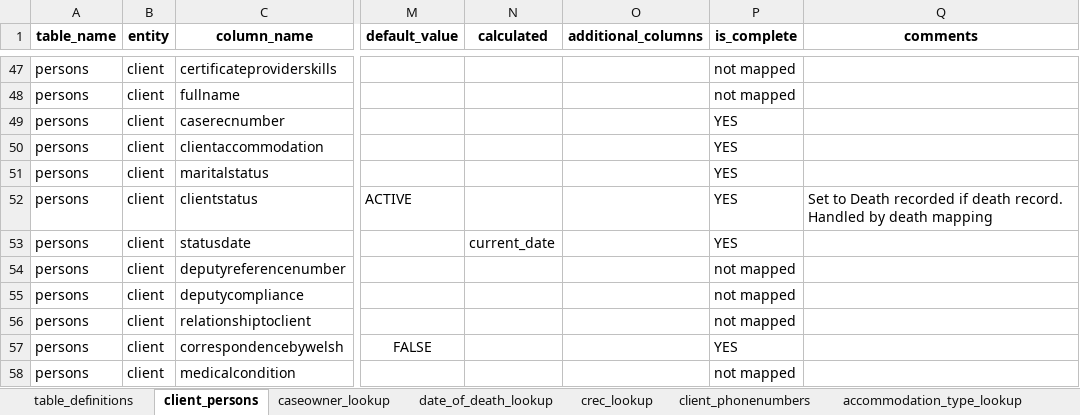
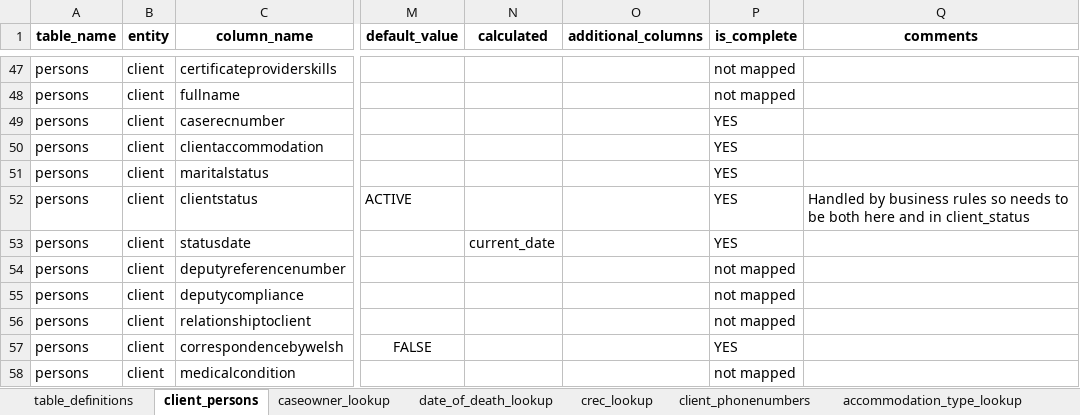
Before and after one commit to ministryofjustice/opg-data-casrec-migration, an Excel workbook: migration_steps/shared/mapping_spreadsheet/Casrec_Mapping_Document_Client.xlsx, sheet client_persons, drawn as a sheet; only a part is shown, gaps mark what is left out; values as stored, in another font and other column widths than the file's, no borders; the diff names each change by its address in the sheet, - before the commit and + after, or states it on an @@ line.

Commit message:
IN-1019 add case statuses to clients

```diff
--- a/migration_steps/shared/mapping_spreadsheet/Casrec_Mapping_Document_Client.xlsx (sheet client_persons)
+++ b/migration_steps/shared/mapping_spreadsheet/Casrec_Mapping_Document_Client.xlsx (sheet client_persons)
-Q52 (comments): Set to Death recorded if death record. Handled by death mapping
+Q52 (comments): Handled by business rules so needs to be both here and in client_status
```
Also changed, not shown: 17 other files.
